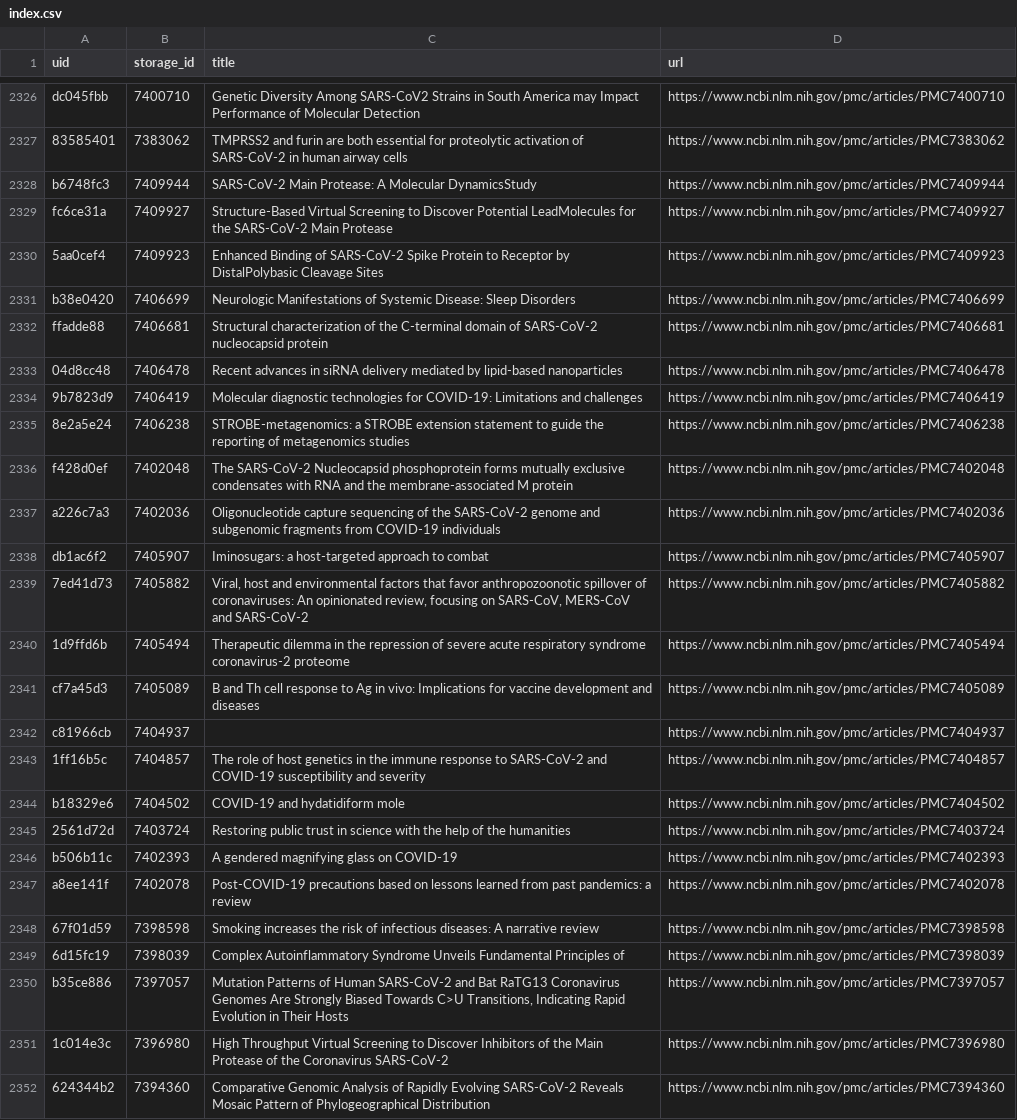
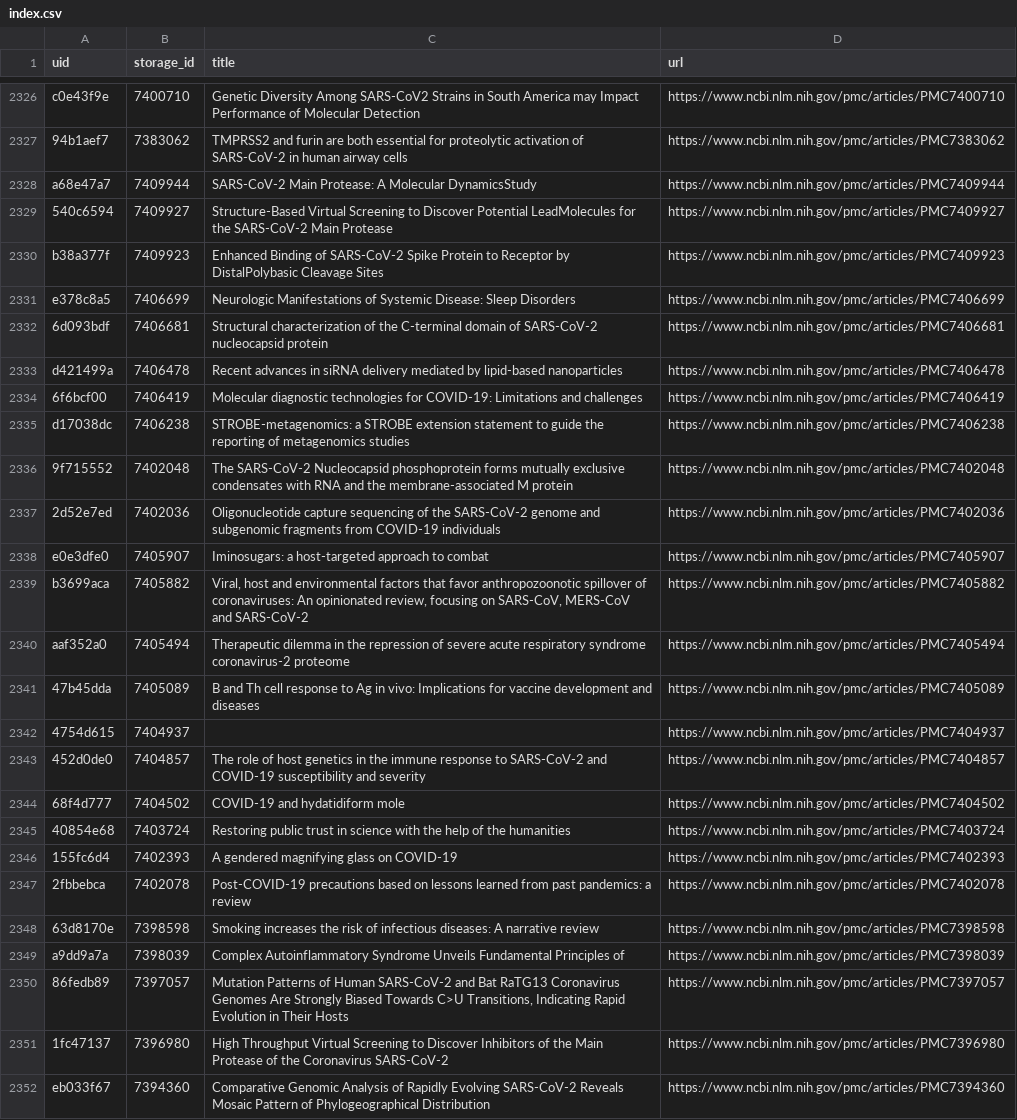
Before and after one commit to CovidMutations/VirusMutationsAI, a CSV file: backend/db/index.csv, drawn as a sheet; only a part is shown, gaps mark what is left out; the diff covers the shown part only; the diff names each change by its address in the sheet, - before the commit and + after, or states it on an @@ line.

```diff
--- a/backend/db/index.csv
+++ b/backend/db/index.csv
-A2326 (uid): dc045fbb
+A2326 (uid): c0e43f9e
-A2327 (uid): 83585401
+A2327 (uid): 94b1aef7
-A2328 (uid): b6748fc3
+A2328 (uid): a68e47a7
-A2329 (uid): fc6ce31a
+A2329 (uid): 540c6594
-A2330 (uid): 5aa0cef4
+A2330 (uid): b38a377f
-A2331 (uid): b38e0420
+A2331 (uid): e378c8a5
-A2332 (uid): ffadde88
+A2332 (uid): 6d093bdf
-A2333 (uid): 04d8cc48
+A2333 (uid): d421499a
-A2334 (uid): 9b7823d9
+A2334 (uid): 6f6bcf00
-A2335 (uid): 8e2a5e24
+A2335 (uid): d17038dc
-A2336 (uid): f428d0ef
+A2336 (uid): 9f715552
-A2337 (uid): a226c7a3
+A2337 (uid): 2d52e7ed
-A2338 (uid): db1ac6f2
+A2338 (uid): e0e3dfe0
-A2339 (uid): 7ed41d73
+A2339 (uid): b3699aca
-A2340 (uid): 1d9ffd6b
+A2340 (uid): aaf352a0
-A2341 (uid): cf7a45d3
+A2341 (uid): 47b45dda
-A2342 (uid): c81966cb
+A2342 (uid): 4754d615
-A2343 (uid): 1ff16b5c
+A2343 (uid): 452d0de0
-A2344 (uid): b18329e6
+A2344 (uid): 68f4d777
-A2345 (uid): 2561d72d
+A2345 (uid): 40854e68
-A2346 (uid): b506b11c
+A2346 (uid): 155fc6d4
-A2347 (uid): a8ee141f
+A2347 (uid): 2fbbebca
-A2348 (uid): 67f01d59
+A2348 (uid): 63d8170e
-A2349 (uid): 6d15fc19
+A2349 (uid): a9dd9a7a
-A2350 (uid): b35ce886
+A2350 (uid): 86fedb89
-A2351 (uid): 1c014e3c
+A2351 (uid): 1fc47137
-A2352 (uid): 624344b2
+A2352 (uid): eb033f67
```
Also changed, not shown: 68 edited cells elsewhere in this file, 1 other file.
